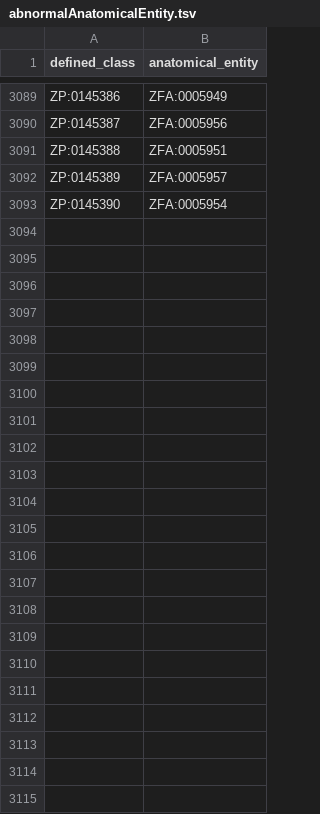
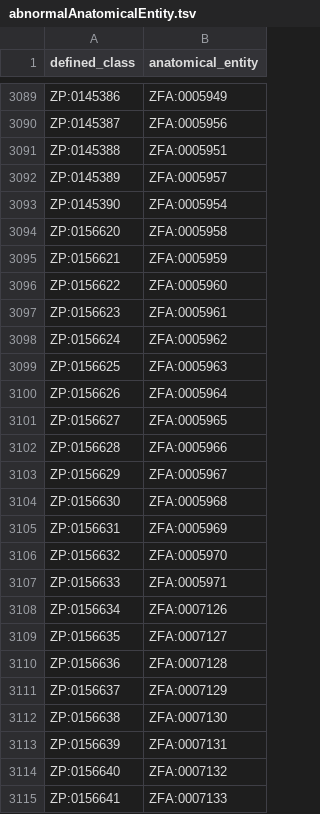
Before and after one commit to obophenotype/zebrafish-phenotype-ontology, a TSV file: src/patterns/data/anatomy/abnormalAnatomicalEntity.tsv, drawn as a sheet; only a part is shown, gaps mark what is left out.

```diff
--- a/src/patterns/data/anatomy/abnormalAnatomicalEntity.tsv
+++ b/src/patterns/data/anatomy/abnormalAnatomicalEntity.tsv
@@ -3093 +3093,23 @@ ZP:0145389	ZFA:0005957
 ZP:0145390	ZFA:0005954
+ZP:0156620	ZFA:0005958
+ZP:0156621	ZFA:0005959
+ZP:0156622	ZFA:0005960
+ZP:0156623	ZFA:0005961
+ZP:0156624	ZFA:0005962
+ZP:0156625	ZFA:0005963
+ZP:0156626	ZFA:0005964
+ZP:0156627	ZFA:0005965
+ZP:0156628	ZFA:0005966
+ZP:0156629	ZFA:0005967
+ZP:0156630	ZFA:0005968
+ZP:0156631	ZFA:0005969
+ZP:0156632	ZFA:0005970
+ZP:0156633	ZFA:0005971
+ZP:0156634	ZFA:0007126
+ZP:0156635	ZFA:0007127
+ZP:0156636	ZFA:0007128
+ZP:0156637	ZFA:0007129
+ZP:0156638	ZFA:0007130
+ZP:0156639	ZFA:0007131
+ZP:0156640	ZFA:0007132
+ZP:0156641	ZFA:0007133
```
Also changed, not shown: src/patterns/data/zfin/abnormalQualityPartOfThingTowardsThing.tsv, 29 other files.
